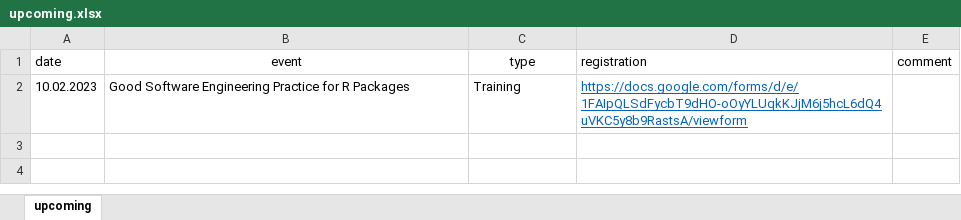
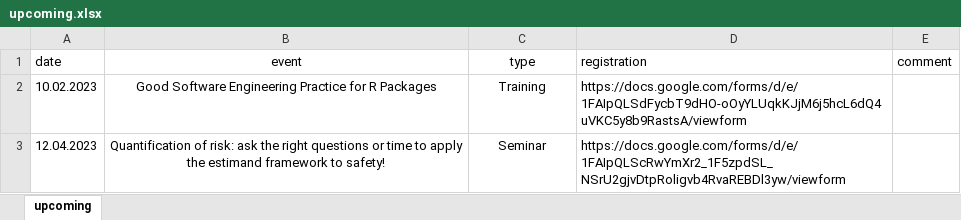
Before and after one commit to baselbiometrics/home, an Excel workbook: data/upcoming.xlsx, sheet upcoming, drawn as a sheet; values as stored, in another font and other column widths than the file's, no borders; charts and pictures not drawn; the diff names each change by its address in the sheet, - before the commit and + after, or states it on an @@ line.

```diff
--- a/data/upcoming.xlsx (sheet upcoming)
+++ b/data/upcoming.xlsx (sheet upcoming)
-B2:C2 alignment: left
+B2:C2 alignment: center
@@ D2 underline: on → off, text colour: #0563C1 → black @@
+row 3: 12.04.2023 | Quantification of risk: ask the right questions or time to apply the estimand framework to safety! | Seminar | https://docs.google.com/forms/d/e/1FAIpQLScRwYmXr2_1F5zpdSL_NSrU2gjvDtpRoligvb4RvaREBDl3yw/viewform
```
Also changed, not shown: 24 other files.
